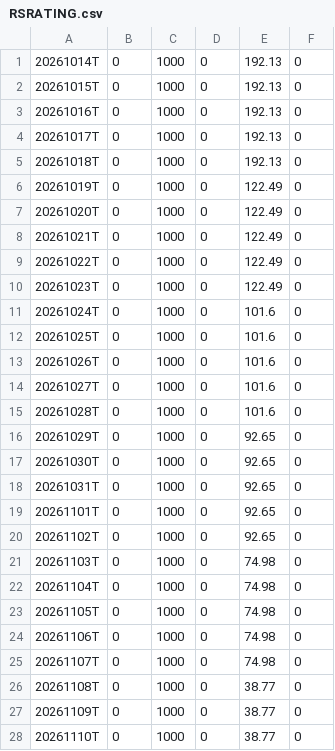
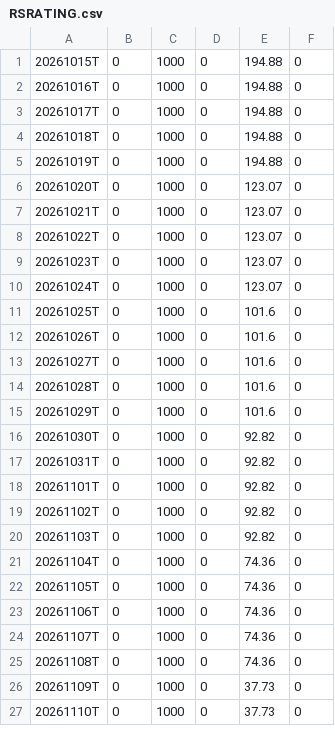
Before and after one commit to jantruyens/relative-strength, a CSV file: output/RSRATING.csv, drawn as a sheet; only a part is shown; the diff covers the shown part only.

```diff
--- a/output/RSRATING.csv
+++ b/output/RSRATING.csv
@@ -1,12 +1,11 @@
-20261014T,0,1000,0,192.13,0
-20261015T,0,1000,0,192.13,0
-20261016T,0,1000,0,192.13,0
-20261017T,0,1000,0,192.13,0
-20261018T,0,1000,0,192.13,0
-20261019T,0,1000,0,122.49,0
-20261020T,0,1000,0,122.49,0
-20261021T,0,1000,0,122.49,0
-20261022T,0,1000,0,122.49,0
-20261023T,0,1000,0,122.49,0
-20261024T,0,1000,0,101.6,0
+20261015T,0,1000,0,194.88,0
+20261016T,0,1000,0,194.88,0
+20261017T,0,1000,0,194.88,0
+20261018T,0,1000,0,194.88,0
+20261019T,0,1000,0,194.88,0
+20261020T,0,1000,0,123.07,0
+20261021T,0,1000,0,123.07,0
+20261022T,0,1000,0,123.07,0
+20261023T,0,1000,0,123.07,0
+20261024T,0,1000,0,123.07,0
 20261025T,0,1000,0,101.6,0
@@ -15,14 +14,14 @@
 20261028T,0,1000,0,101.6,0
-20261029T,0,1000,0,92.65,0
-20261030T,0,1000,0,92.65,0
-20261031T,0,1000,0,92.65,0
-20261101T,0,1000,0,92.65,0
-20261102T,0,1000,0,92.65,0
-20261103T,0,1000,0,74.98,0
-20261104T,0,1000,0,74.98,0
-20261105T,0,1000,0,74.98,0
-20261106T,0,1000,0,74.98,0
-20261107T,0,1000,0,74.98,0
-20261108T,0,1000,0,38.77,0
-20261109T,0,1000,0,38.77,0
-20261110T,0,1000,0,38.77,0
+20261029T,0,1000,0,101.6,0
+20261030T,0,1000,0,92.82,0
+20261031T,0,1000,0,92.82,0
+20261101T,0,1000,0,92.82,0
+20261102T,0,1000,0,92.82,0
+20261103T,0,1000,0,92.82,0
+20261104T,0,1000,0,74.36,0
+20261105T,0,1000,0,74.36,0
+20261106T,0,1000,0,74.36,0
+20261107T,0,1000,0,74.36,0
+20261108T,0,1000,0,74.36,0
+20261109T,0,1000,0,37.73,0
+20261110T,0,1000,0,37.73,0
```
Also changed, not shown: 1 added row and 7 edited cells elsewhere in this file, output/rs_industries.csv, output/rs_liquidity.csv, 6 other files.
